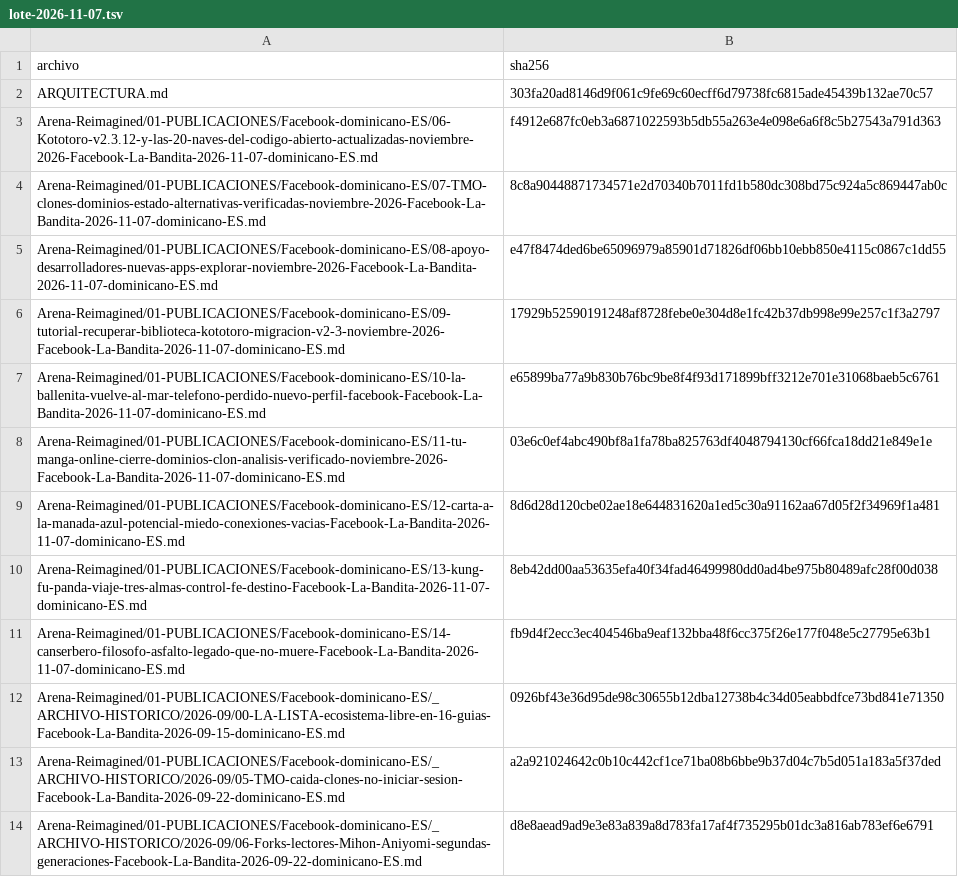
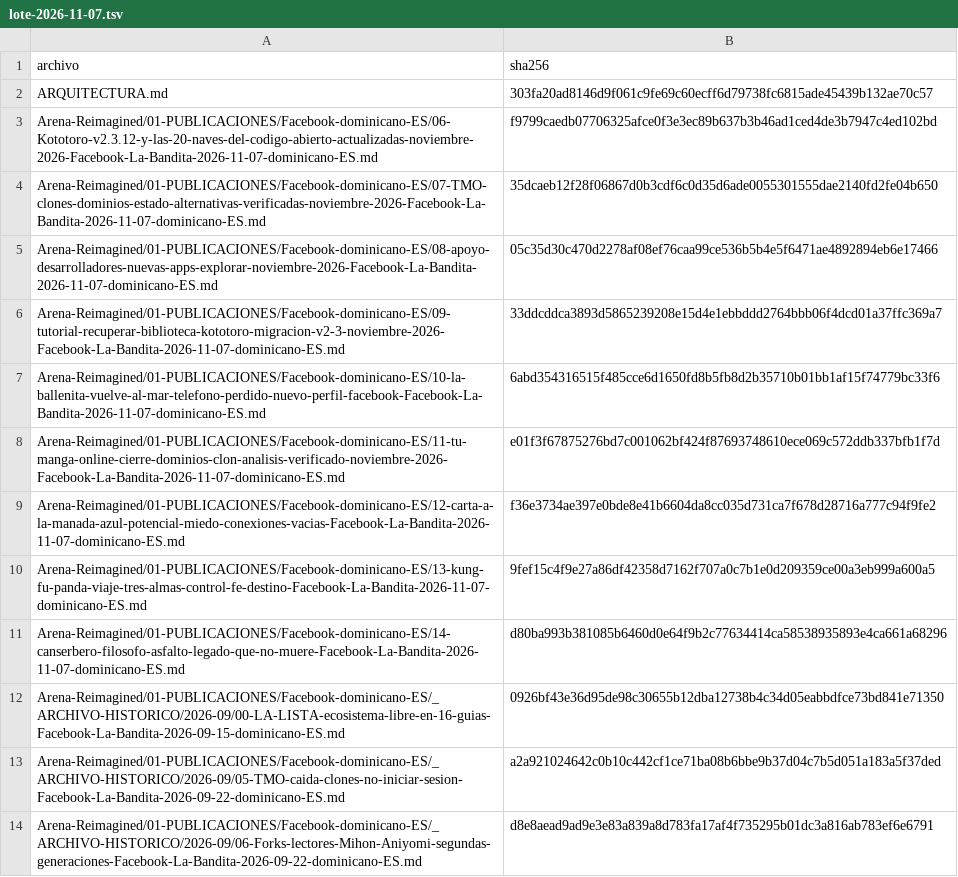
Before and after one commit to Alex17273747576777/la-bandita-archivo, a TSV file: attestations/lote-2026-11-07.tsv, drawn as a sheet; only a part is shown.

Commit message:
Añadir comentario fijado a piezas 06-14 y re-sellar
Se agrega sección '📌 Comentario fijado' al final de cada una de las 9
piezas nuevas (06-14) de Facebook-dominicano-ES. Sello actualizado a
lote-2026-11-07 con 7405 archivos.

make verificar → fallos: NINGUNO (G0-G17 en verde)

```diff
--- a/attestations/lote-2026-11-07.tsv
+++ b/attestations/lote-2026-11-07.tsv
@@ -2,11 +2,11 @@ archivo	sha256
 ARQUITECTURA.md	303fa20ad8146d9f061c9fe69c60ecff6d79738fc6815ade45439b132ae70c57
-Arena-Reimagined/01-PUBLICACIONES/Facebook-dominicano-ES/06-Kototoro-v2.3.12-y-las-20-naves-del-codigo-abierto-actualizadas-noviembre-2026-Facebook-La-Bandita-2026-11-07-dominicano-ES.md	f4912e687fc0eb3a6871022593b5db55a263e4e098e6a6f8c5b27543a791d363
-Arena-Reimagined/01-PUBLICACIONES/Facebook-dominicano-ES/07-TMO-clones-dominios-estado-alternativas-verificadas-noviembre-2026-Facebook-La-Bandita-2026-11-07-dominicano-ES.md	8c8a90448871734571e2d70340b7011fd1b580dc308bd75c924a5c869447ab0c
-Arena-Reimagined/01-PUBLICACIONES/Facebook-dominicano-ES/08-apoyo-desarrolladores-nuevas-apps-explorar-noviembre-2026-Facebook-La-Bandita-2026-11-07-dominicano-ES.md	e47f8474ded6be65096979a85901d71826df06bb10ebb850e4115c0867c1dd55
-Arena-Reimagined/01-PUBLICACIONES/Facebook-dominicano-ES/09-tutorial-recuperar-biblioteca-kototoro-migracion-v2-3-noviembre-2026-Facebook-La-Bandita-2026-11-07-dominicano-ES.md	17929b52590191248af8728febe0e304d8e1fc42b37db998e99e257c1f3a2797
-Arena-Reimagined/01-PUBLICACIONES/Facebook-dominicano-ES/10-la-ballenita-vuelve-al-mar-telefono-perdido-nuevo-perfil-facebook-Facebook-La-Bandita-2026-11-07-dominicano-ES.md	e65899ba77a9b830b76bc9be8f4f93d171899bff3212e701e31068baeb5c6761
-Arena-Reimagined/01-PUBLICACIONES/Facebook-dominicano-ES/11-tu-manga-online-cierre-dominios-clon-analisis-verificado-noviembre-2026-Facebook-La-Bandita-2026-11-07-dominicano-ES.md	03e6c0ef4abc490bf8a1fa78ba825763df4048794130cf66fca18dd21e849e1e
-Arena-Reimagined/01-PUBLICACIONES/Facebook-dominicano-ES/12-carta-a-la-manada-azul-potencial-miedo-conexiones-vacias-Facebook-La-Bandita-2026-11-07-dominicano-ES.md	8d6d28d120cbe02ae18e644831620a1ed5c30a91162aa67d05f2f34969f1a481
-Arena-Reimagined/01-PUBLICACIONES/Facebook-dominicano-ES/13-kung-fu-panda-viaje-tres-almas-control-fe-destino-Facebook-La-Bandita-2026-11-07-dominicano-ES.md	8eb42dd00aa53635efa40f34fad46499980dd0ad4be975b80489afc28f00d038
-Arena-Reimagined/01-PUBLICACIONES/Facebook-dominicano-ES/14-canserbero-filosofo-asfalto-legado-que-no-muere-Facebook-La-Bandita-2026-11-07-dominicano-ES.md	fb9d4f2ecc3ec404546ba9eaf132bba48f6cc375f26e177f048e5c27795e63b1
+Arena-Reimagined/01-PUBLICACIONES/Facebook-dominicano-ES/06-Kototoro-v2.3.12-y-las-20-naves-del-codigo-abierto-actualizadas-noviembre-2026-Facebook-La-Bandita-2026-11-07-dominicano-ES.md	f9799caedb07706325afce0f3e3ec89b637b3b46ad1ced4de3b7947c4ed102bd
+Arena-Reimagined/01-PUBLICACIONES/Facebook-dominicano-ES/07-TMO-clones-dominios-estado-alternativas-verificadas-noviembre-2026-Facebook-La-Bandita-2026-11-07-dominicano-ES.md	35dcaeb12f28f06867d0b3cdf6c0d35d6ade0055301555dae2140fd2fe04b650
+Arena-Reimagined/01-PUBLICACIONES/Facebook-dominicano-ES/08-apoyo-desarrolladores-nuevas-apps-explorar-noviembre-2026-Facebook-La-Bandita-2026-11-07-dominicano-ES.md	05c35d30c470d2278af08ef76caa99ce536b5b4e5f6471ae4892894eb6e17466
+Arena-Reimagined/01-PUBLICACIONES/Facebook-dominicano-ES/09-tutorial-recuperar-biblioteca-kototoro-migracion-v2-3-noviembre-2026-Facebook-La-Bandita-2026-11-07-dominicano-ES.md	33ddcddca3893d5865239208e15d4e1ebbddd2764bbb06f4dcd01a37ffc369a7
+Arena-Reimagined/01-PUBLICACIONES/Facebook-dominicano-ES/10-la-ballenita-vuelve-al-mar-telefono-perdido-nuevo-perfil-facebook-Facebook-La-Bandita-2026-11-07-dominicano-ES.md	6abd354316515f485cce6d1650fd8b5fb8d2b35710b01bb1af15f74779bc33f6
+Arena-Reimagined/01-PUBLICACIONES/Facebook-dominicano-ES/11-tu-manga-online-cierre-dominios-clon-analisis-verificado-noviembre-2026-Facebook-La-Bandita-2026-11-07-dominicano-ES.md	e01f3f67875276bd7c001062bf424f87693748610ece069c572ddb337bfb1f7d
+Arena-Reimagined/01-PUBLICACIONES/Facebook-dominicano-ES/12-carta-a-la-manada-azul-potencial-miedo-conexiones-vacias-Facebook-La-Bandita-2026-11-07-dominicano-ES.md	f36e3734ae397e0bde8e41b6604da8cc035d731ca7f678d28716a777c94f9fe2
+Arena-Reimagined/01-PUBLICACIONES/Facebook-dominicano-ES/13-kung-fu-panda-viaje-tres-almas-control-fe-destino-Facebook-La-Bandita-2026-11-07-dominicano-ES.md	9fef15c4f9e27a86df42358d7162f707a0c7b1e0d209359ce00a3eb999a600a5
+Arena-Reimagined/01-PUBLICACIONES/Facebook-dominicano-ES/14-canserbero-filosofo-asfalto-legado-que-no-muere-Facebook-La-Bandita-2026-11-07-dominicano-ES.md	d80ba993b381085b6460d0e64f9b2c77634414ca58538935893e4ca661a68296
 Arena-Reimagined/01-PUBLICACIONES/Facebook-dominicano-ES/_ARCHIVO-HISTORICO/2026-09/00-LA-LISTA-ecosistema-libre-en-16-guias-Facebook-La-Bandita-2026-09-15-dominicano-ES.md	0926bf43e36d95de98c30655b12dba12738b4c34d05eabbdfce73bd841e71350
```
Also changed, not shown: 10 other files.
